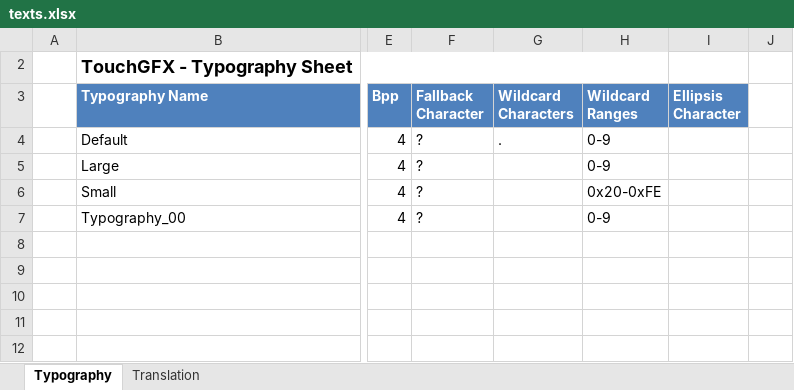
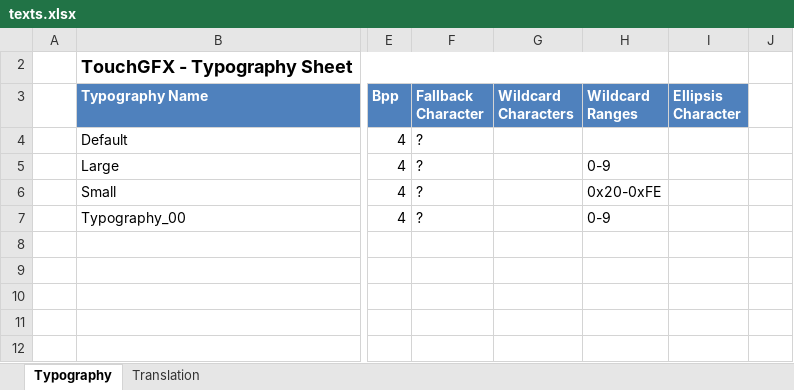
Before and after one commit to justmalysa/EmbeddedSpectrumAnalyzer, an Excel workbook: TouchGFX/assets/texts/texts.xlsx, sheet Typography, drawn as a sheet; only a part is shown, gaps mark what is left out; values as stored, in another font and other column widths than the file's, no borders; table styles not drawn; the diff names each change by its address in the sheet, - before the commit and + after, or states it on an @@ line.

```diff
--- a/TouchGFX/assets/texts/texts.xlsx (sheet Typography)
+++ b/TouchGFX/assets/texts/texts.xlsx (sheet Typography)
-G4 (Wildcard Characters): .
+G4 (Wildcard Characters): (empty)
-H4 (Wildcard Ranges): 0-9
+H4 (Wildcard Ranges): (empty)
```
Also changed, not shown: sheet Translation, 4 other files.
